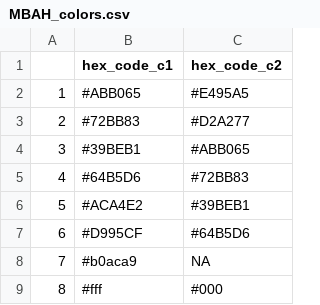
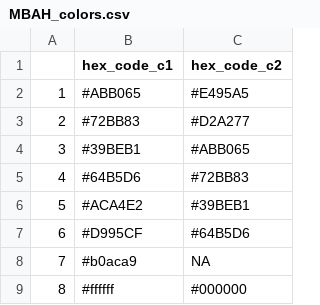
Before and after one commit to jvcasillas/MBAH_ColorSwatches, a CSV file: MBAH_colors.csv, drawn as a sheet.

Commit message:
add black and white

```diff
--- a/MBAH_colors.csv
+++ b/MBAH_colors.csv
@@ -8,2 +8,2 @@
 "7";"#b0aca9";NA
-"8";"#fff";"#000"
+"8";"#ffffff";"#000000"
```
